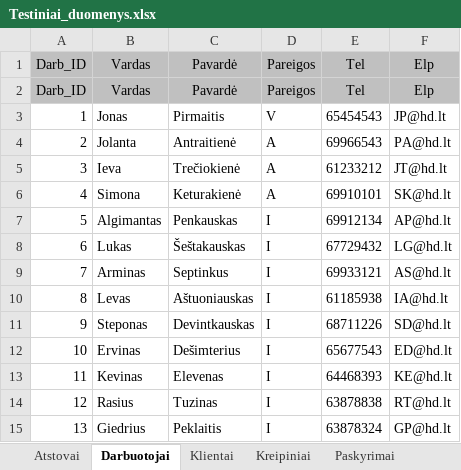
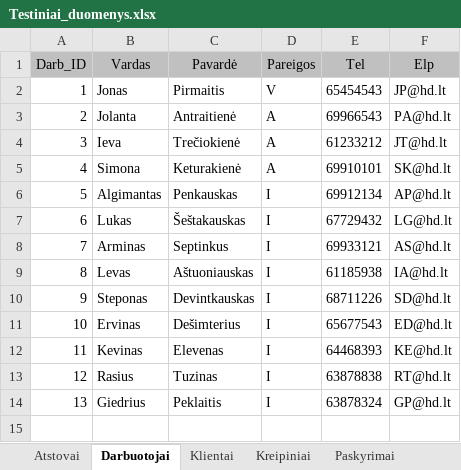
Before and after one commit to donce/help-desk, an Excel workbook: docs/Testiniai_duomenys.xlsx, sheet Darbuotojai, drawn as a sheet; values as stored, in another font and other column widths than the file's, no borders; the diff names each change by its address in the sheet, - before the commit and + after, or states it on an @@ line.

```diff
--- a/docs/Testiniai_duomenys.xlsx (sheet Darbuotojai)
+++ b/docs/Testiniai_duomenys.xlsx (sheet Darbuotojai)
-row 1: Darb_ID | Vardas | Pavardė | Pareigos | Tel | Elp
```
Also changed, not shown: sheet Paskyrimai, sheet Kreipiniai, sheet Sutartys, formulas that keep their value, 2 other files.
